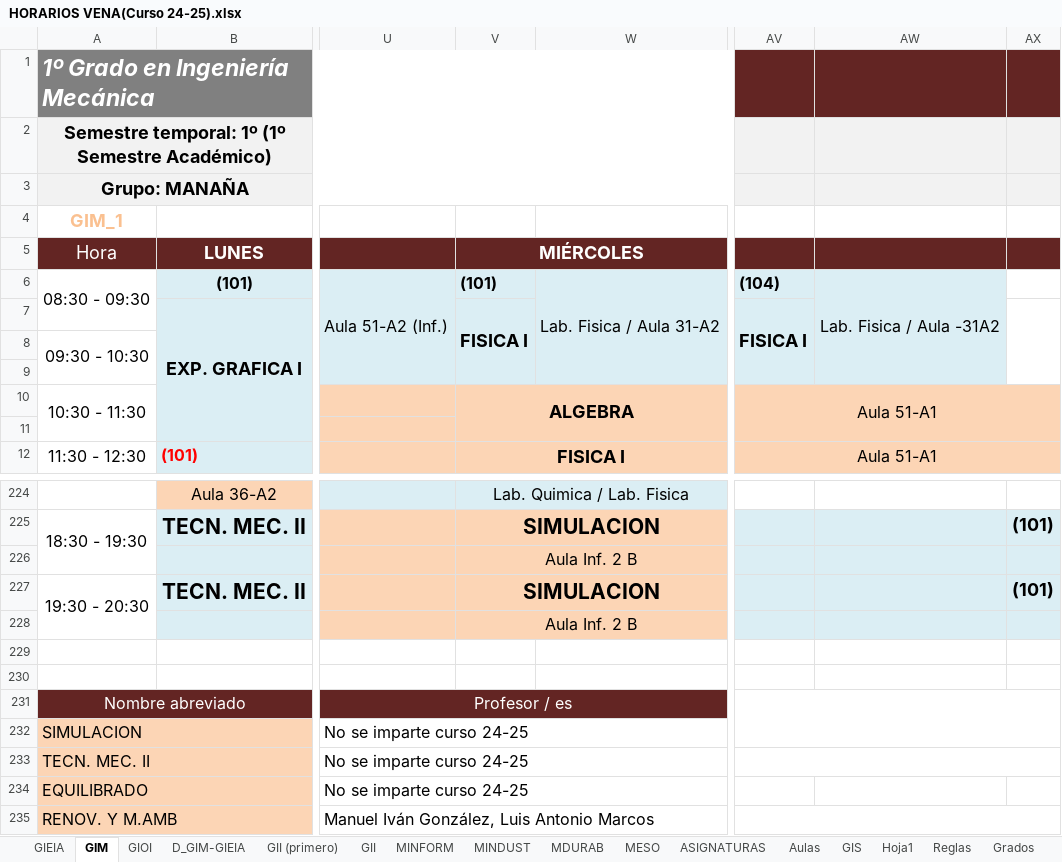
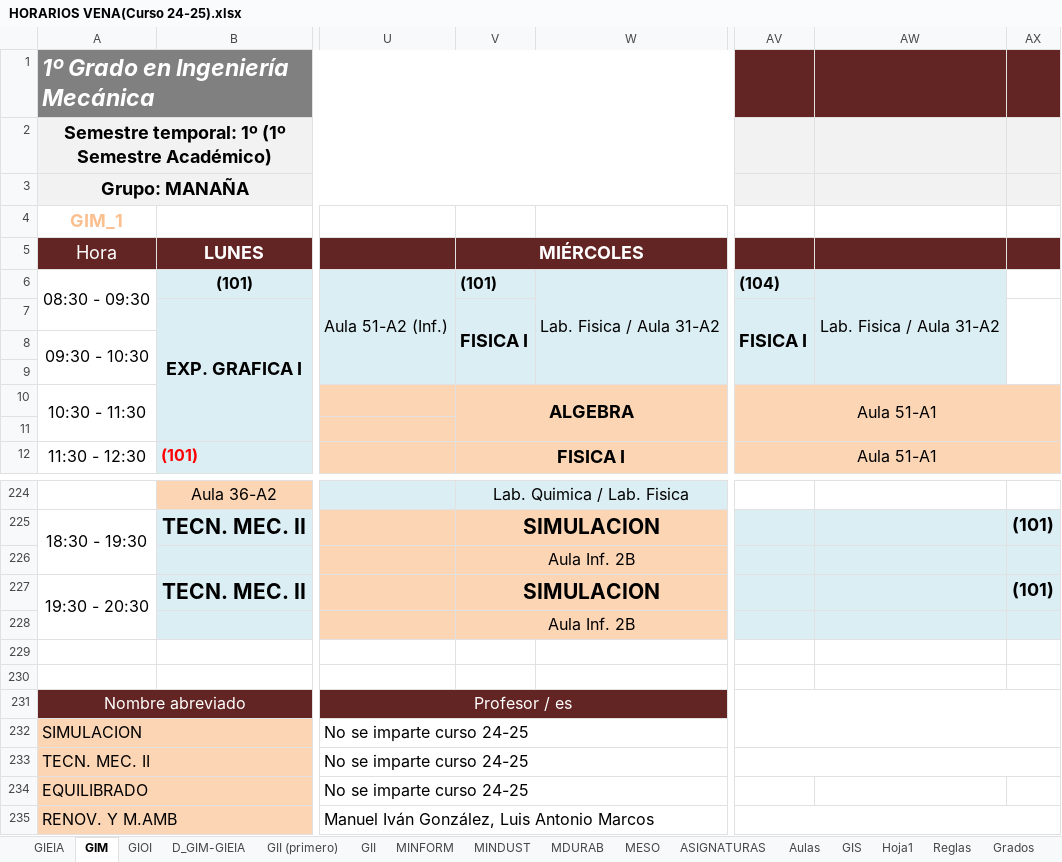
Before and after one commit to rebecacuestaestepar/Trabajo-Fin-de-Grado-2025-2026, an Excel workbook: prototipos/HORARIOS VENA(Curso 24-25).xlsx, sheet GIM, drawn as a sheet; only a part is shown, gaps mark what is left out; values as stored, in another font and other column widths than the file's, no borders; the diff names each change by its address in the sheet, - before the commit and + after, or states it on an @@ line.

Commit message:
Corregir algún aula que estaba erróeno

```diff
--- a/prototipos/HORARIOS VENA(Curso 24-25).xlsx (sheet GIM)
+++ b/prototipos/HORARIOS VENA(Curso 24-25).xlsx (sheet GIM)
-AW6: Lab. Fisica / Aula -31A2
+AW6: Lab. Fisica / Aula 31-A2
-V226: Aula Inf. 2 B
+V226: Aula Inf. 2B
-V228: Aula Inf. 2 B
+V228: Aula Inf. 2B
```
Also changed, not shown: sheet GIOI, sheet Aulas.
